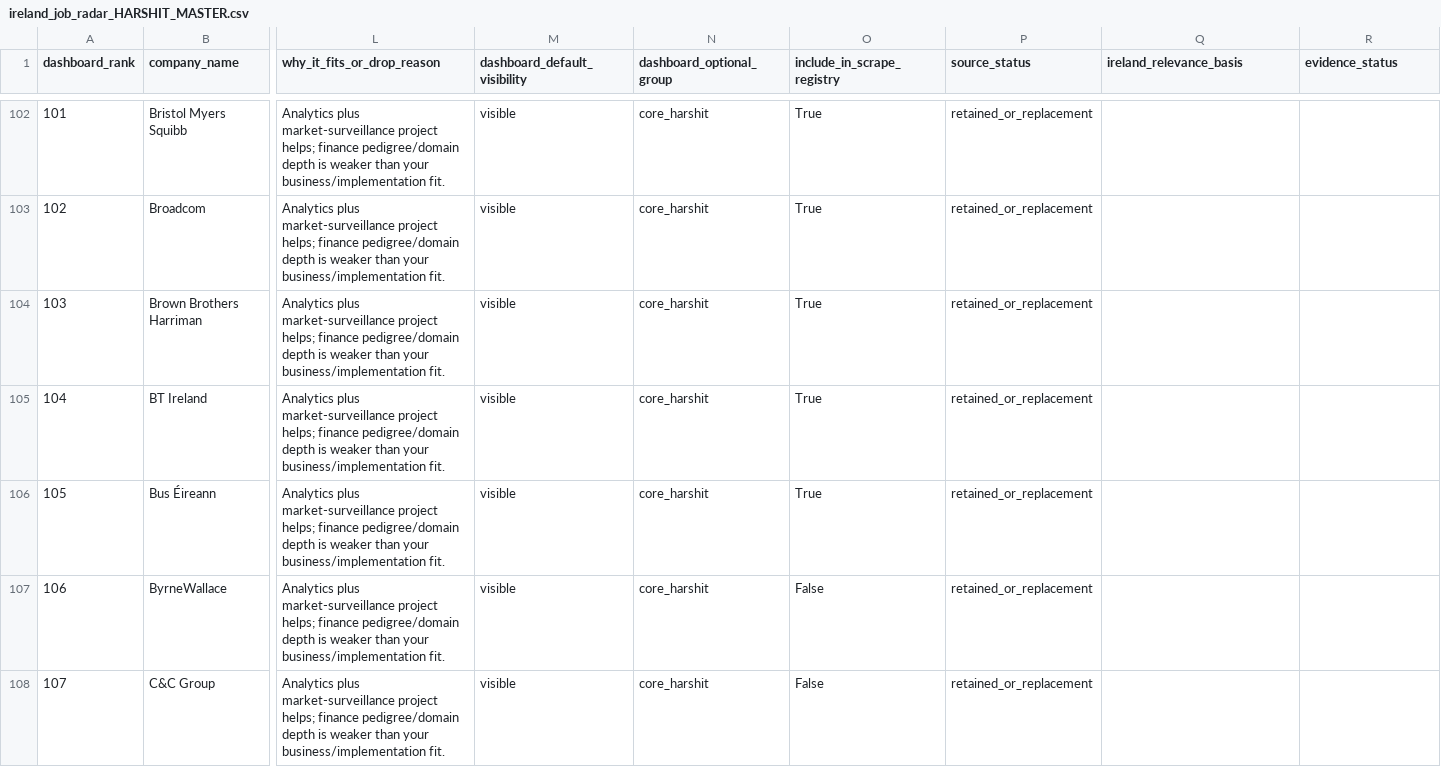
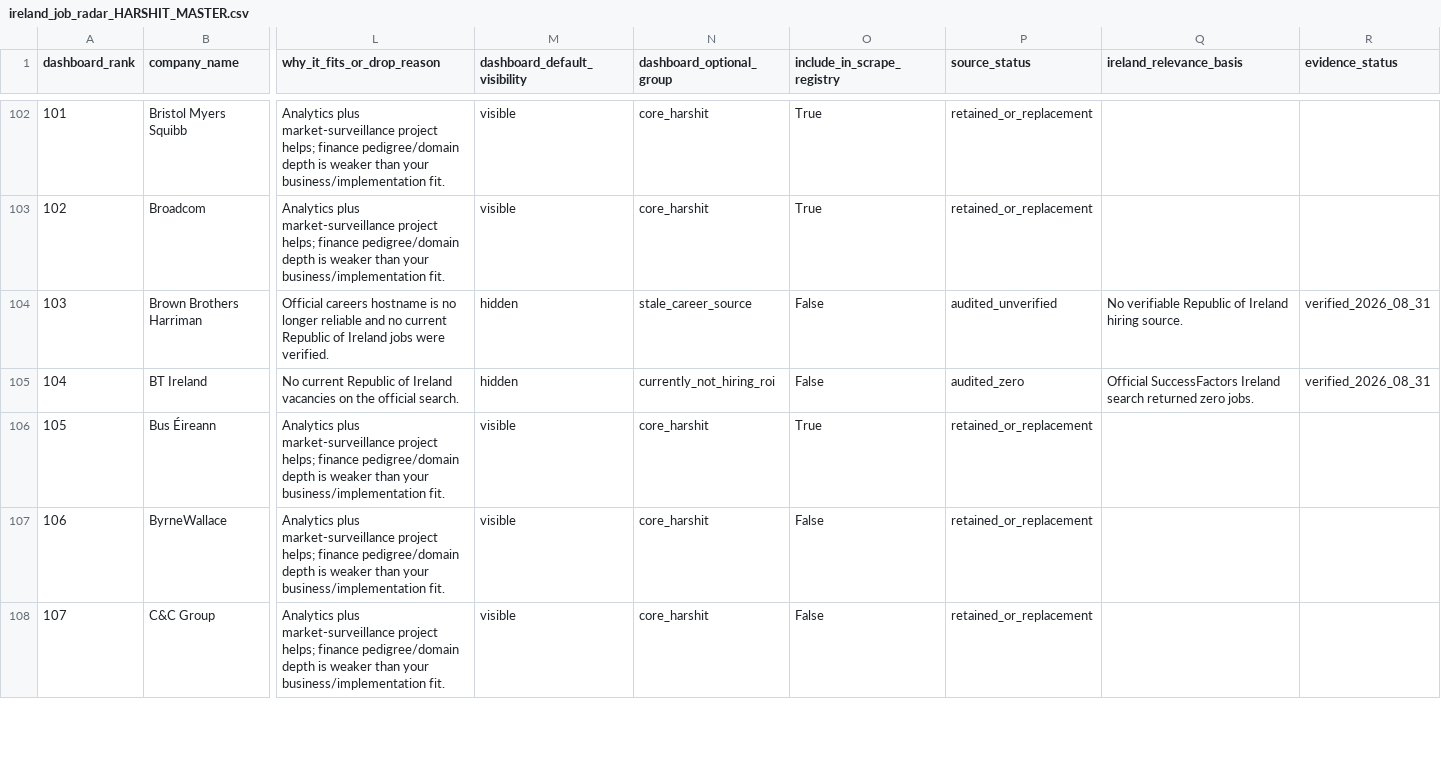
Before and after one commit to kotnala-harshit/job-dashboard, a CSV file: ireland_job_radar_HARSHIT_MASTER.csv, drawn as a sheet; only a part is shown, gaps mark what is left out; the diff covers the shown part only; the diff names each change by its address in the sheet, - before the commit and + after, or states it on an @@ line.

Commit message:
Prioritize live profile-relevant Ireland employers

```diff
--- a/ireland_job_radar_HARSHIT_MASTER.csv
+++ b/ireland_job_radar_HARSHIT_MASTER.csv
-L104 (why_it_fits_or_drop_reason): Analytics plus market-surveillance project helps; finance pedigree/domain depth is weaker than your business/implementation fit.
+L104 (why_it_fits_or_drop_reason): Official careers hostname is no longer reliable and no current Republic of Ireland jobs were verified.
-M104:M105 (dashboard_default_visibility): visible
+M104:M105 (dashboard_default_visibility): hidden
-N104 (dashboard_optional_group): core_harshit
+N104 (dashboard_optional_group): stale_career_source
-O104:O105 (include_in_scrape_registry): True
+O104:O105 (include_in_scrape_registry): False
-P104 (source_status): retained_or_replacement
+P104 (source_status): audited_unverified
-Q104 (ireland_relevance_basis): (empty)
+Q104 (ireland_relevance_basis): No verifiable Republic of Ireland hiring source.
-R104:R105 (evidence_status): (empty)
+R104:R105 (evidence_status): verified_2026_08_31
-L105 (why_it_fits_or_drop_reason): Analytics plus market-surveillance project helps; finance pedigree/domain depth is weaker than your business/implementation fit.
+L105 (why_it_fits_or_drop_reason): No current Republic of Ireland vacancies on the official search.
-N105 (dashboard_optional_group): core_harshit
+N105 (dashboard_optional_group): currently_not_hiring_roi
-P105 (source_status): retained_or_replacement
+P105 (source_status): audited_zero
-Q105 (ireland_relevance_basis): (empty)
+Q105 (ireland_relevance_basis): Official SuccessFactors Ireland search returned zero jobs.
```
Also changed, not shown: 1 added row and 133 edited cells elsewhere in this file, 3 other files.
